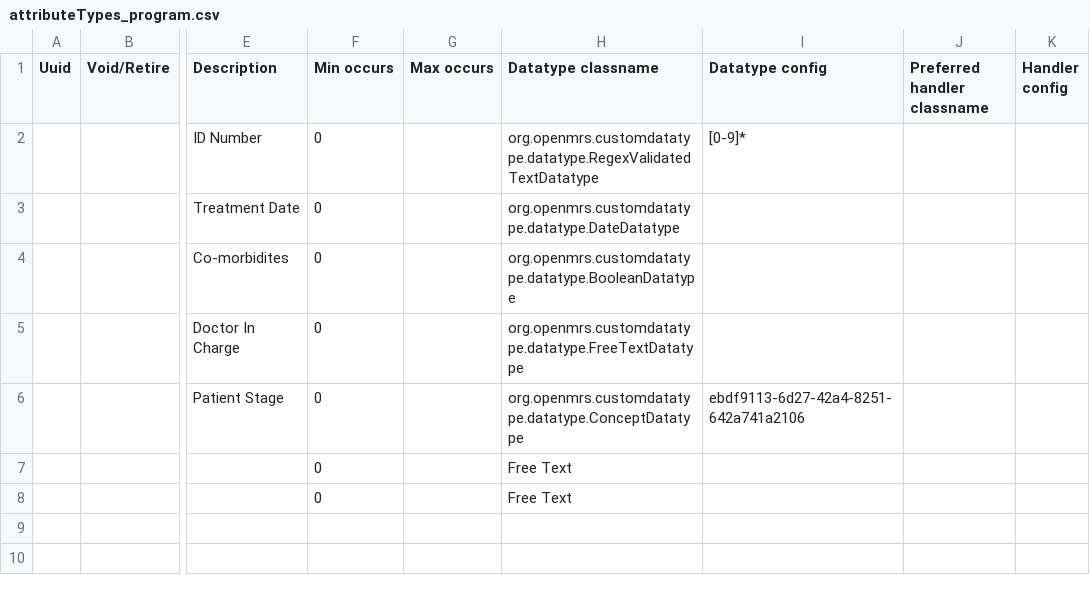
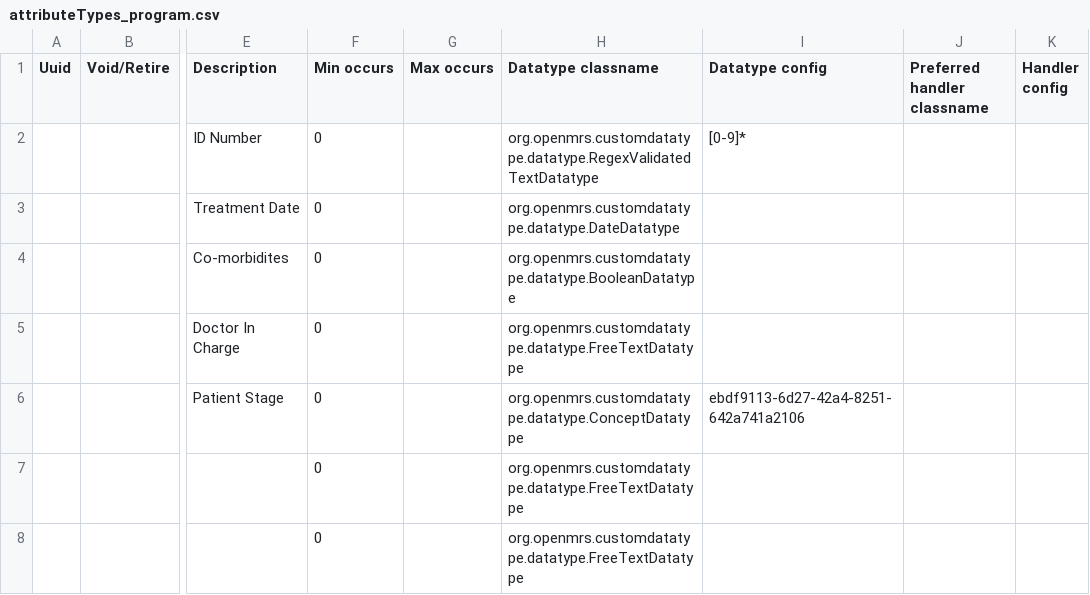
Before and after one commit to BHMCxEthinos/clinic-config-indiadistro, a CSV file: masterdata/configuration/attributetypes/attributeTypes_program.csv, drawn as a sheet; only a part is shown, gaps mark what is left out; the diff names each change by its address in the sheet, - before the commit and + after, or states it on an @@ line.

```diff
--- a/masterdata/configuration/attributetypes/attributeTypes_program.csv
+++ b/masterdata/configuration/attributetypes/attributeTypes_program.csv
-H7:H8 (Datatype classname): Free Text
+H7:H8 (Datatype classname): org.openmrs.customdatatype.datatype.FreeTextDatatype
```
Also changed, not shown: masterdata/configuration/locations/locations.csv.
